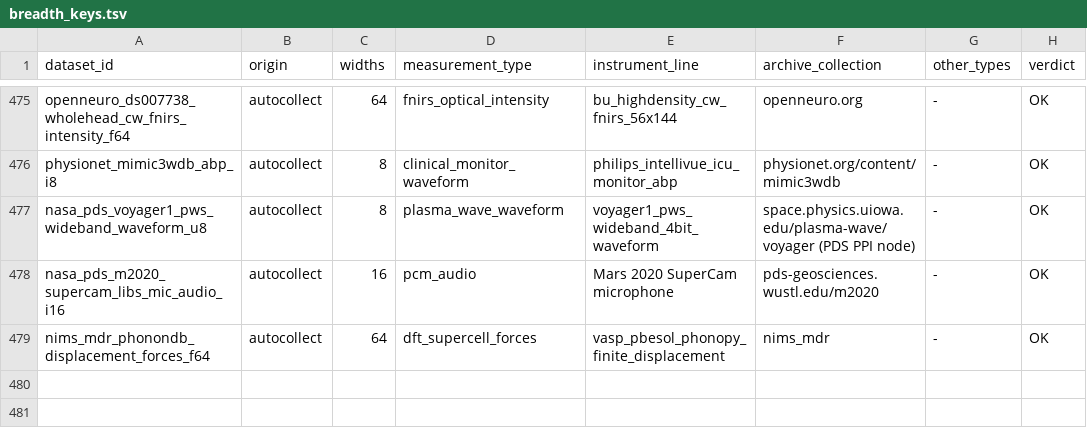
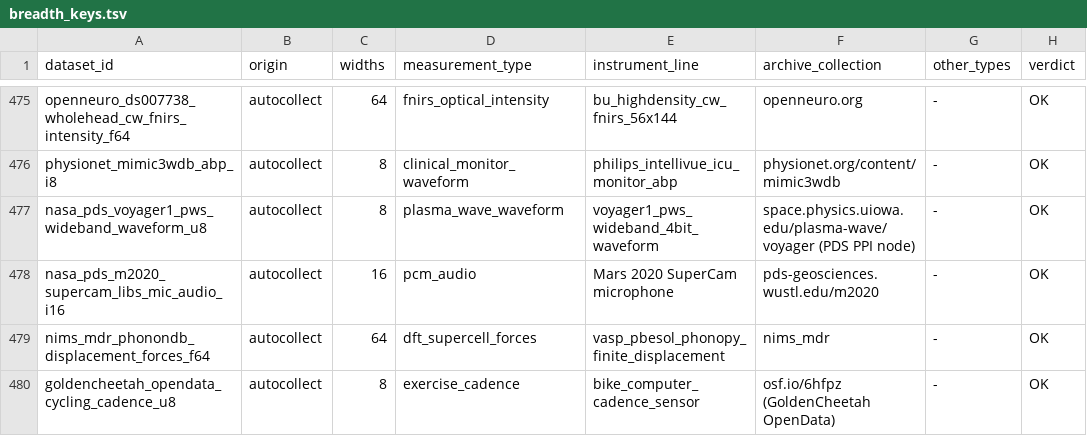
Before and after one commit to Cyan4973/public_datasets_collection, a TSV file: pipeline/breadth_keys.tsv, drawn as a sheet; only a part is shown, gaps mark what is left out.

```diff
--- a/pipeline/breadth_keys.tsv
+++ b/pipeline/breadth_keys.tsv
@@ -479 +479,2 @@ nasa_pds_m2020_supercam_libs_mic_audio_i16	autocollect	16	pcm_audio	Mars 2020 Su
 nims_mdr_phonondb_displacement_forces_f64	autocollect	64	dft_supercell_forces	vasp_pbesol_phonopy_finite_displacement	nims_mdr	-	OK
+goldencheetah_opendata_cycling_cadence_u8	autocollect	8	exercise_cadence	bike_computer_cadence_sensor	osf.io/6hfpz (GoldenCheetah OpenData)	-	OK
```
Also changed, not shown: attempts/dataset_status.tsv, pipeline/candidates.tsv, 12 other files.
